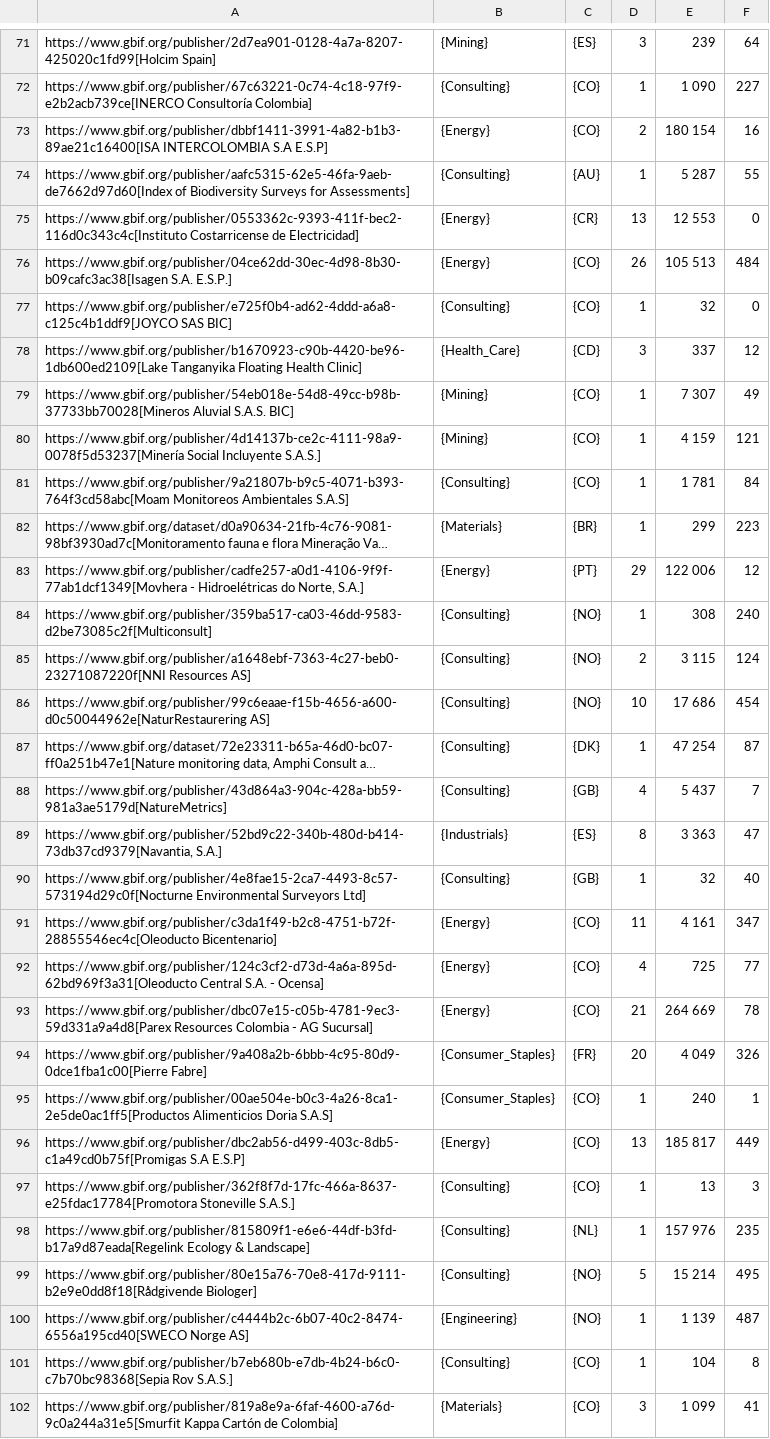
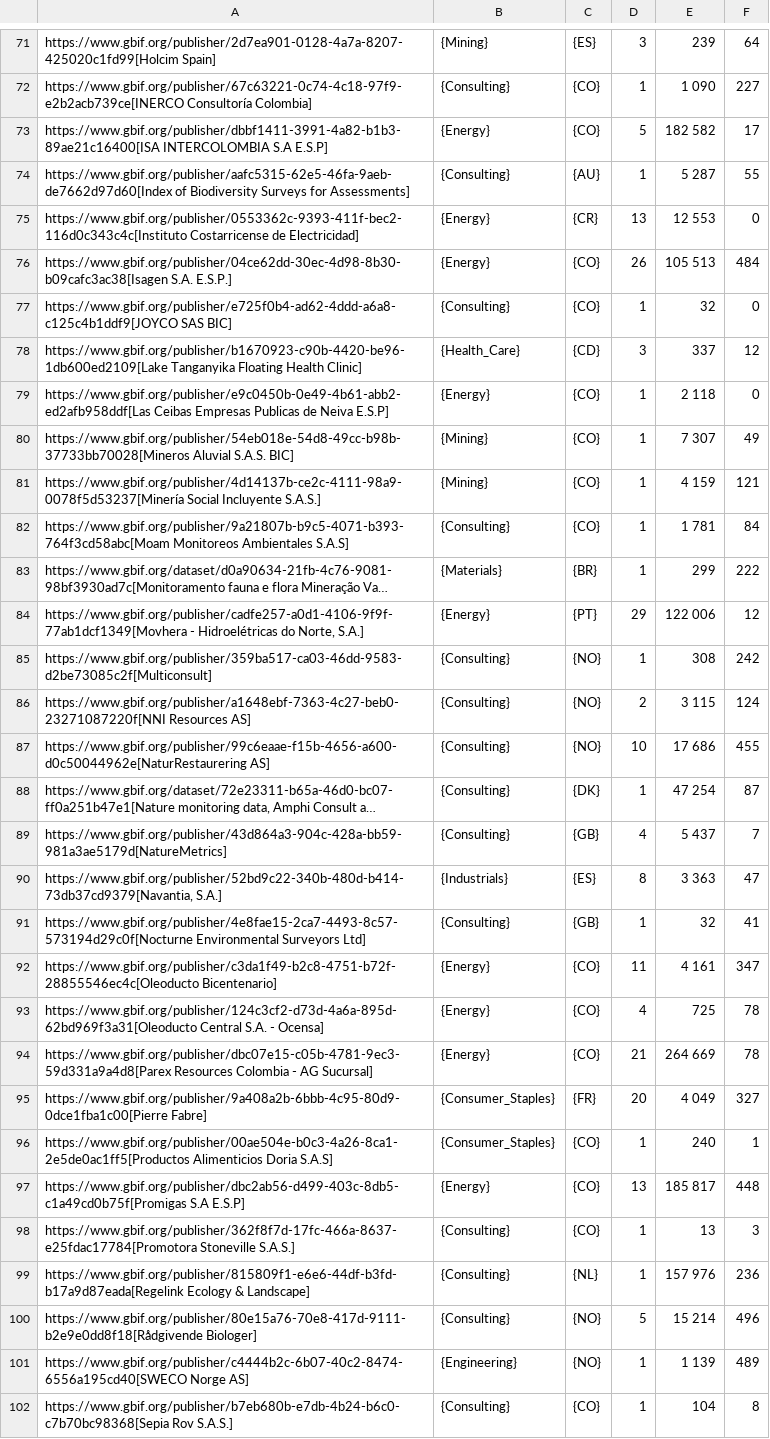
Before and after one commit to gbif/doc-private-sector-data-publishing, a CSV file: 250-private-sector-table.csv, drawn as a sheet; only a part is shown, gaps mark what is left out; the shorter side is filled out with more unchanged rows; long unchanged cells end in …; addresses are those after the commit; the diff covers the shown part only; the diff names each change by its address in the sheet, - before the commit and + after, or states it on an @@ line.

Commit message:
Automatic update of data table

```diff
--- a/250-private-sector-table.csv
+++ b/250-private-sector-table.csv
-D73: 2
+D73: 5
-E73: 180 154
+E73: 182 582
-F73: 16
+F73: 17
+row 79: https://www.gbif.org/publisher/e9c0450b-0e49-4b61-abb2-ed2afb958ddf[Las Ceibas Empresas Publicas de Neiva E.S.P] | {Energy} | {CO} | 1 | 2 118 | 0
-F83: 223
+F83: 222
-F85: 240
+F85: 242
-F87: 454
+F87: 455
-F91: 40
+F91: 41
-F93: 77
+F93: 78
-F95: 326
+F95: 327
-F97: 449
+F97: 448
-F99: 235
+F99: 236
-F100: 495
+F100: 496
-F101: 487
+F101: 489
```
Also changed, not shown: 15 edited cells elsewhere in this file, 1 other file.
